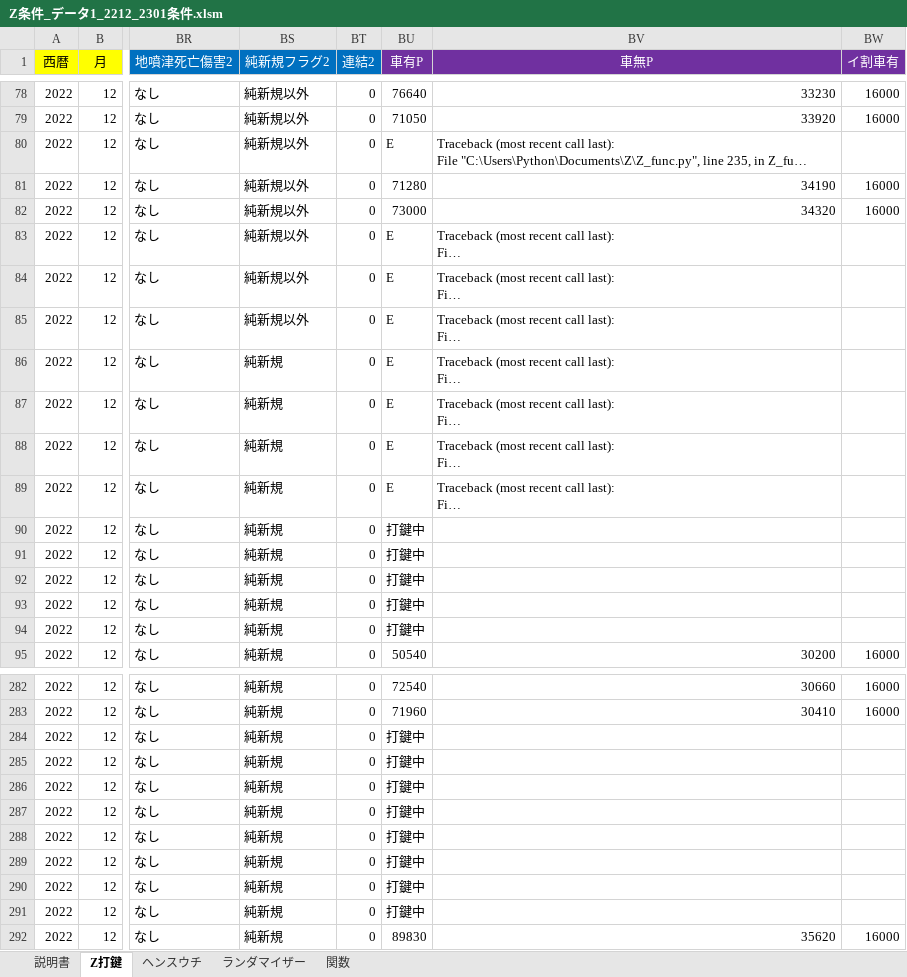
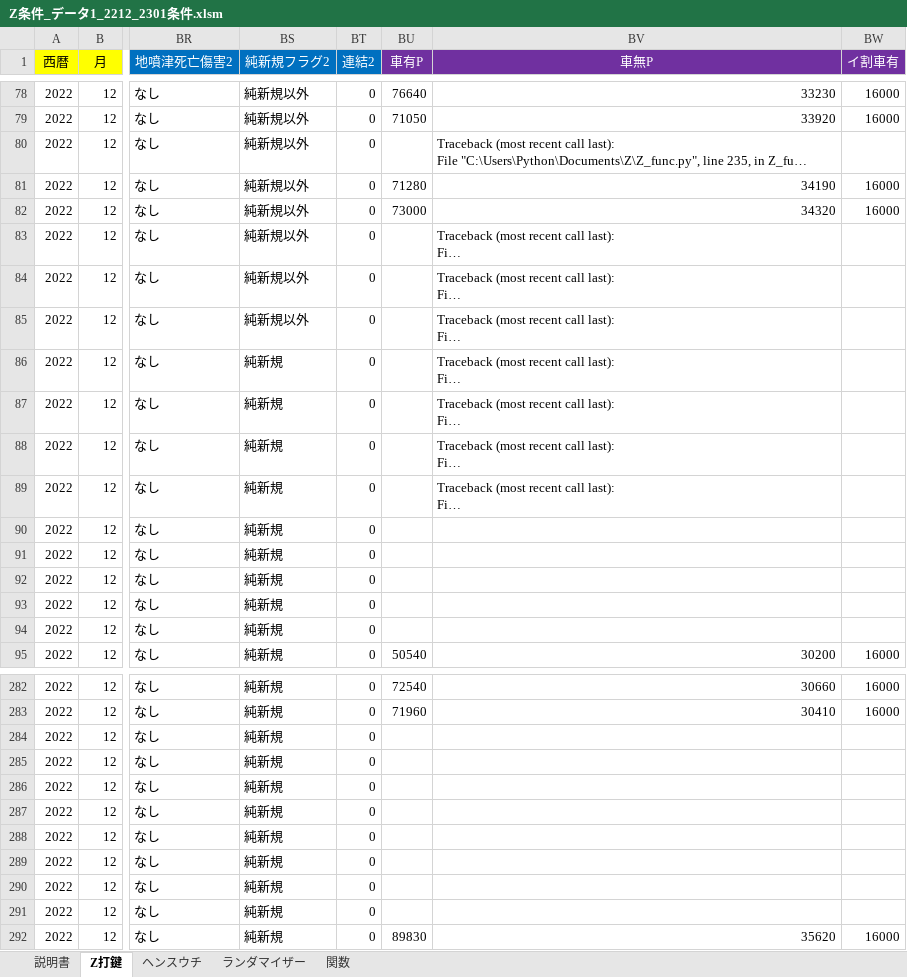
Before and after one commit to s-shohin/Z, an Excel workbook: Z条件_データ1_2212_2301条件.xlsm, sheet Z打鍵, drawn as a sheet; only a part is shown, gaps mark what is left out; long unchanged cells end in …; values as stored, in another font and other column widths than the file's, no borders; the diff covers the shown part only; the diff names each change by its address in the sheet, - before the commit and + after, or states it on an @@ line.

```diff
--- a/Z条件_データ1_2212_2301条件.xlsm (sheet Z打鍵)
+++ b/Z条件_データ1_2212_2301条件.xlsm (sheet Z打鍵)
-BU80 (車有P): E
+BU80 (車有P): (empty)
-BU83:BU89 (車有P): E
+BU83:BU89 (車有P): (empty)
-BU90:BU94 (車有P): 打鍵中
+BU90:BU94 (車有P): (empty)
-BU284:BU291 (車有P): 打鍵中
+BU284:BU291 (車有P): (empty)
```
Also changed, not shown: 28 edited cells elsewhere in this sheet, sheet ヘンスウチ, sheet ランダマイザー, sheet 説明書, sheet 関数, charts or pictures, Z条件_データ1_2301.xlsm, 1 other file.
